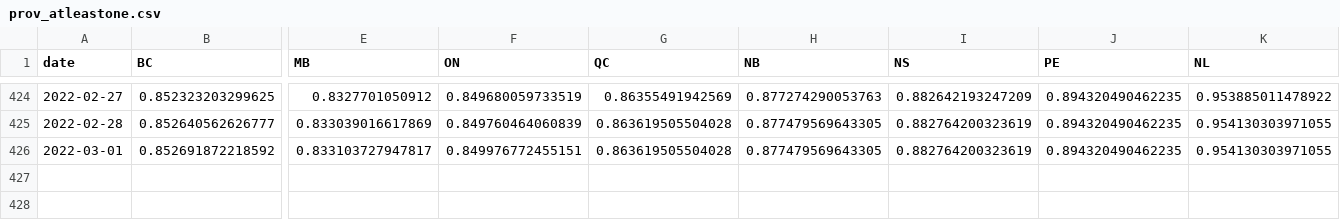
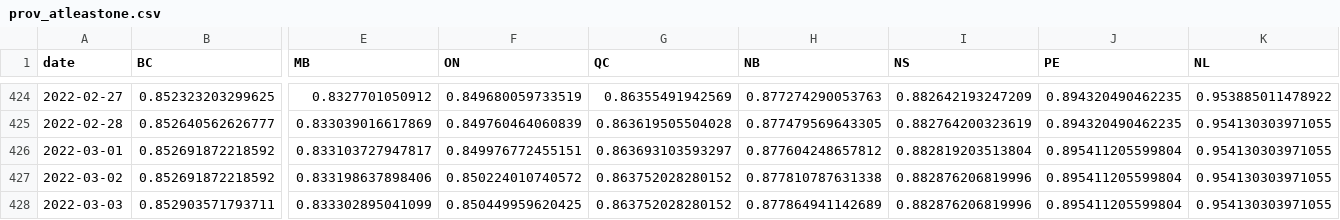
Before and after one commit to trevortombe/covidgraphs, a CSV file: Files/prov_atleastone.csv, drawn as a sheet; only a part is shown, gaps mark what is left out; rows hold the shown columns only; the diff names each change by its address in the sheet, - before the commit and + after, or states it on an @@ line.

```diff
--- a/Files/prov_atleastone.csv
+++ b/Files/prov_atleastone.csv
-G426 (QC): 0.863619505504028
+G426 (QC): 0.863693103593297
-H426 (NB): 0.877479569643305
+H426 (NB): 0.877604248657812
-I426 (NS): 0.882764200323619
+I426 (NS): 0.882819203513804
-J426 (PE): 0.894320490462235
+J426 (PE): 0.895411205599804
+row 427: 2022-03-02 | 0.852691872218592 | 0.833198637898406 | 0.850224010740572 | 0.863752028280152 | 0.877810787631338 | 0.882876206819996 | 0.895411205599804 | 0.954130303971055
+row 428: 2022-03-03 | 0.852903571793711 | 0.833302895041099 | 0.850449959620425 | 0.863752028280152 | 0.877864941142689 | 0.882876206819996 | 0.895411205599804 | 0.954130303971055
```
Also changed, not shown: Files/MapData.csv, Files/ProvTable.csv, 54 other files.
